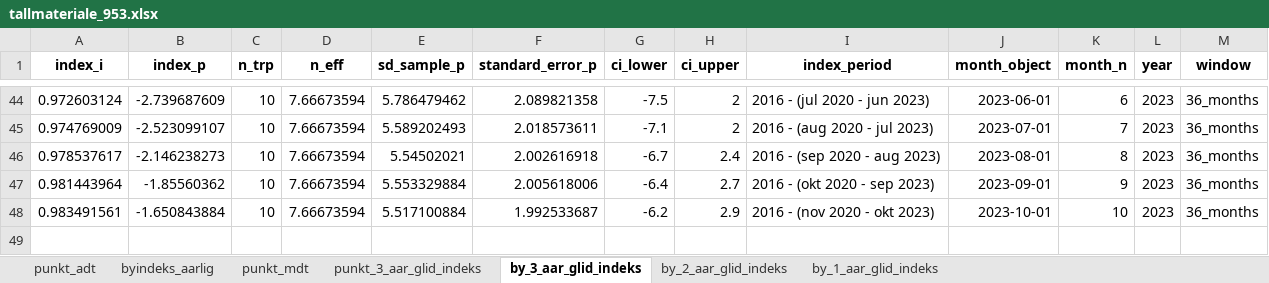
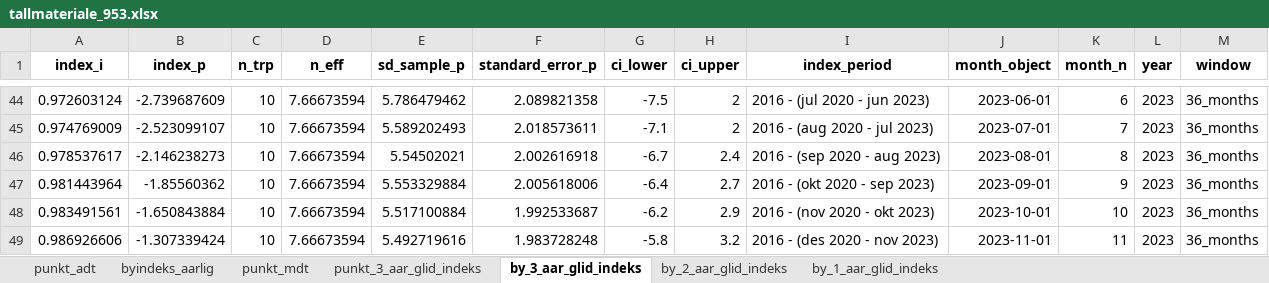
Before and after one commit to snohan/byindeks, an Excel workbook: data_indexpoints_tidy/tallmateriale_953.xlsx, sheet by_3_aar_glid_indeks, drawn as a sheet; only a part is shown, gaps mark what is left out; values as stored, in another font and other column widths than the file's, no borders; the diff names each change by its address in the sheet, - before the commit and + after, or states it on an @@ line.

```diff
--- a/data_indexpoints_tidy/tallmateriale_953.xlsx (sheet by_3_aar_glid_indeks)
+++ b/data_indexpoints_tidy/tallmateriale_953.xlsx (sheet by_3_aar_glid_indeks)
+row 49: 0.986926606 | -1.307339424 | 10 | 7.66673594 | 5.492719616 | 1.983728248 | -5.8 | 3.2 | 2016 - (des 2020 - nov 2023) | 2023-11-01 | 11 | 2023 | 36_months
```
Also changed, not shown: sheet punkt_mdt, sheet punkt_3_aar_glid_indeks, sheet by_2_aar_glid_indeks, sheet by_1_aar_glid_indeks, sheet byindeks_aarlig, 2 other files.
